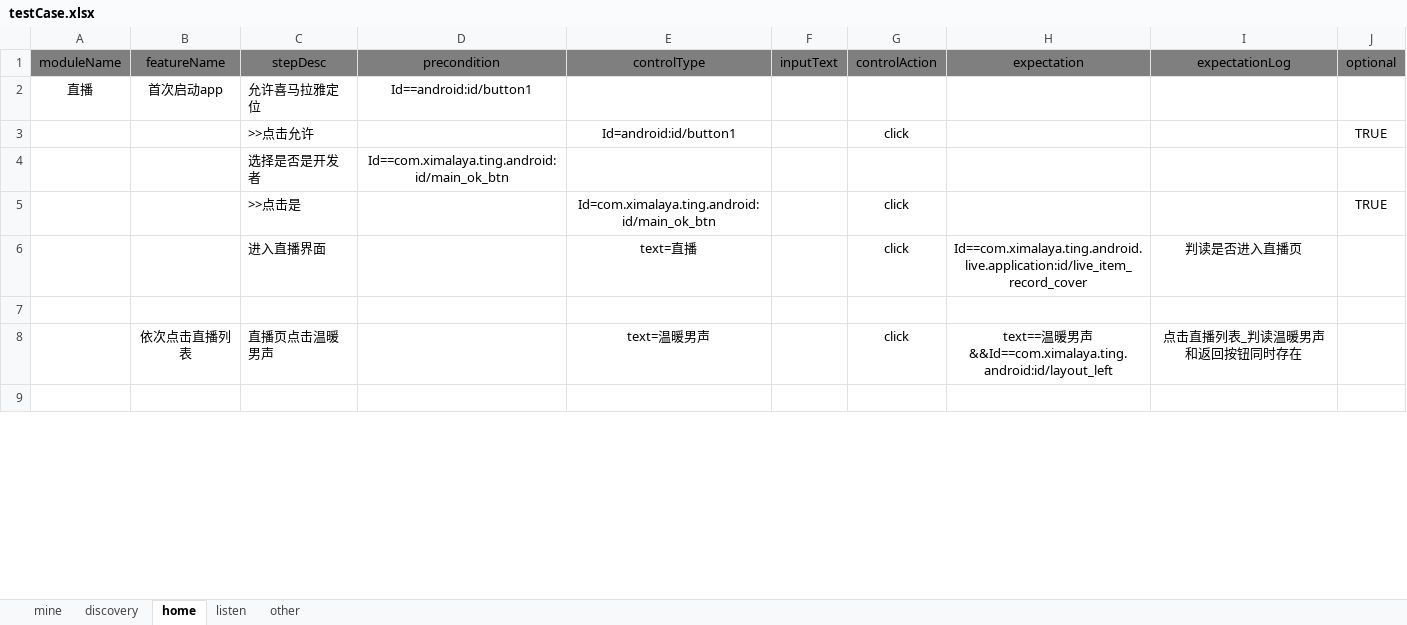
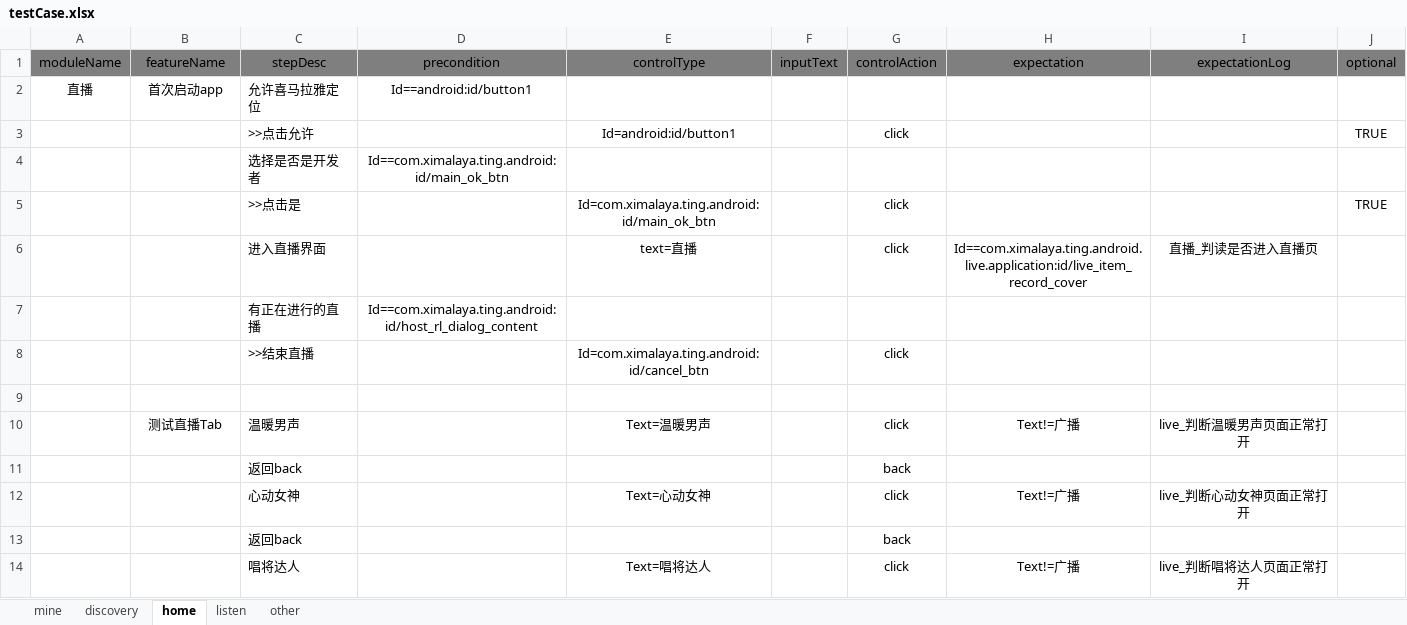
Before and after one commit to aliugenb/AutoUITest, an Excel workbook: Android/testDriver/testCase.xlsx, sheet home, drawn as a sheet; only a part is shown; the shorter side is filled out with more unchanged rows; values as stored, in another font and other column widths than the file's, no borders; removed rows and columns are numbered as before the commit, all else as after; the diff covers the shown part only; the diff names each change by its address in the sheet, - before the commit and + after, or states it on an @@ line.

```diff
--- a/Android/testDriver/testCase.xlsx (sheet home)
+++ b/Android/testDriver/testCase.xlsx (sheet home)
-I6 (expectationLog): 判读是否进入直播页
+I6 (expectationLog): 直播_判读是否进入直播页
+row 7:  |  | 有正在进行的直播 | Id==com.ximalaya.ting.android:id/host_rl_dialog_content
+row 8:  |  | >>结束直播 |  | Id=com.ximalaya.ting.android:id/cancel_btn |  | click
-row 8:  | 依次点击直播列表 | 直播页点击温暖男声 |  | text=温暖男声 |  | click | text==温暖男声&&Id==com.ximalaya.ting.android:id/layout_left | 点击直播列表_判读温暖男声和返回按钮同时存在
+row 10:  | 测试直播Tab | 温暖男声 |  | Text=温暖男声 |  | click | Text!=广播 | live_判断温暖男声页面正常打开
+row 11:  |  | 返回back |  |  |  | back
+row 12:  |  | 心动女神 |  | Text=心动女神 |  | click | Text!=广播 | live_判断心动女神页面正常打开
+row 13:  |  | 返回back |  |  |  | back
+row 14:  |  | 唱将达人 |  | Text=唱将达人 |  | click | Text!=广播 | live_判断唱将达人页面正常打开
```
Also changed, not shown: 136 added rows, 3 removed rows and 9 edited cells elsewhere in this sheet, sheet other, sheet discovery, sheet mine, sheet listen, 4 other files.
